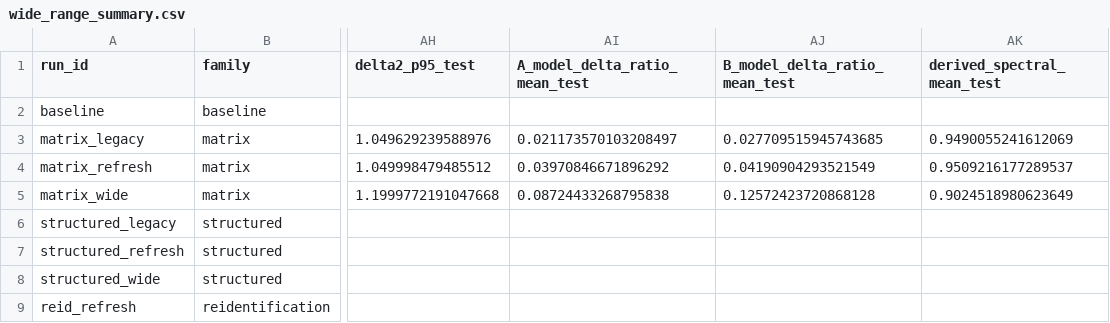
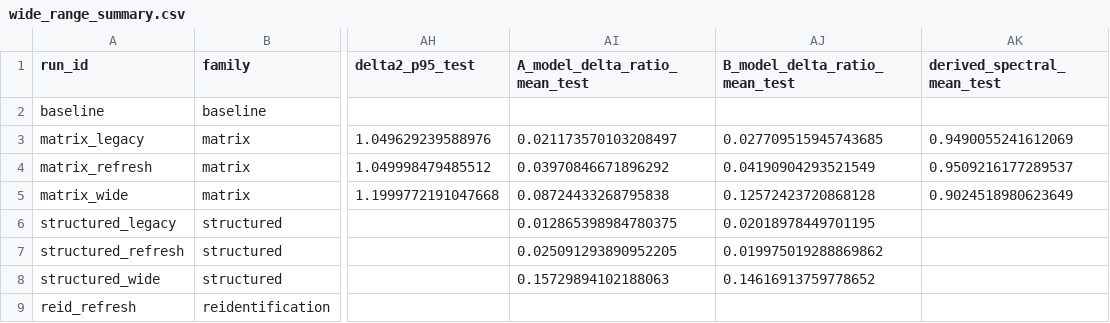
Before and after one commit to amirhm10/RLAssistedMPC, a CSV file: report/polymer_wide_range_matrix_structured/data/wide_range_summary.csv, drawn as a sheet; only a part is shown, gaps mark what is left out; the diff names each change by its address in the sheet, - before the commit and + after, or states it on an @@ line.

Commit message:
Extend wide-range report with warm-start observer and noise analysis

```diff
--- a/report/polymer_wide_range_matrix_structured/data/wide_range_summary.csv
+++ b/report/polymer_wide_range_matrix_structured/data/wide_range_summary.csv
-AI6 (A_model_delta_ratio_mean_test): (empty)
+AI6 (A_model_delta_ratio_mean_test): 0.012865398984780375
-AJ6 (B_model_delta_ratio_mean_test): (empty)
+AJ6 (B_model_delta_ratio_mean_test): 0.02018978449701195
-AI7 (A_model_delta_ratio_mean_test): (empty)
+AI7 (A_model_delta_ratio_mean_test): 0.025091293890952205
-AJ7 (B_model_delta_ratio_mean_test): (empty)
+AJ7 (B_model_delta_ratio_mean_test): 0.019975019288869862
-AI8 (A_model_delta_ratio_mean_test): (empty)
+AI8 (A_model_delta_ratio_mean_test): 0.15729894102188063
-AJ8 (B_model_delta_ratio_mean_test): (empty)
+AJ8 (B_model_delta_ratio_mean_test): 0.14616913759778652
```
Also changed, not shown: 8 other files.
